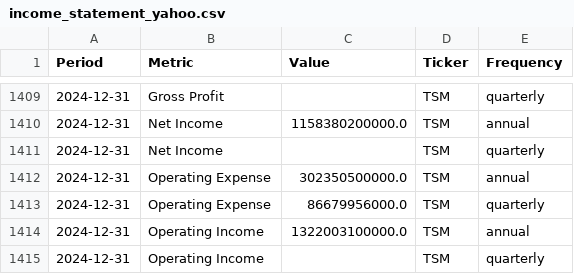
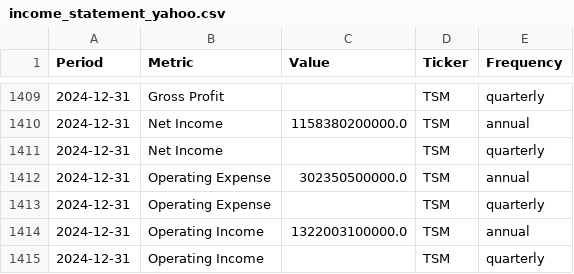
Before and after one commit to jpzingoni/stocks-market, a CSV file: income_statement_yahoo.csv, drawn as a sheet; only a part is shown, gaps mark what is left out; the diff covers the shown part only.

```diff
--- a/income_statement_yahoo.csv
+++ b/income_statement_yahoo.csv
@@ -1412,3 +1412,3 @@ Period,Metric,Value,Ticker,Frequency
 2024-12-31,Operating Expense,302350500000.0,TSM,annual
-2024-12-31,Operating Expense,86679956000.0,TSM,quarterly
+2024-12-31,Operating Expense,,TSM,quarterly
 2024-12-31,Operating Income,1322003100000.0,TSM,annual
```
Also changed, not shown: 8 added rows and 12 edited cells elsewhere in this file, fundamentals_yahoo.csv, 1 other file.
